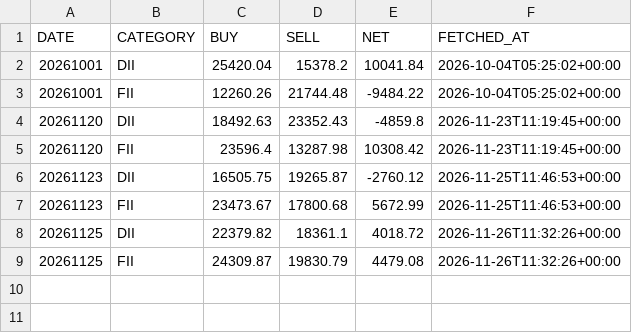
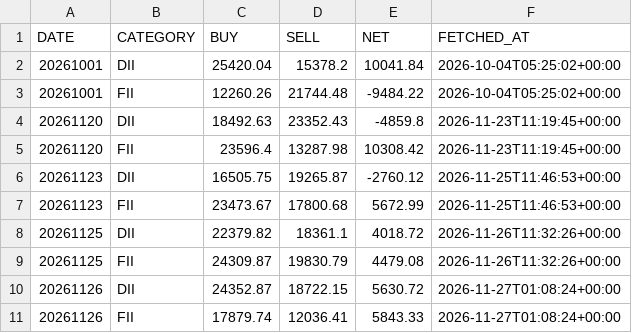
Before and after one commit to shubhamkrpal3-web/v5-stockpicker, a CSV file: data/research/fii_dii_cash.csv, drawn as a sheet.

Commit message:
Research post-close 2026-11-27

```diff
--- a/data/research/fii_dii_cash.csv
+++ b/data/research/fii_dii_cash.csv
@@ -9 +9,3 @@ DATE,CATEGORY,BUY,SELL,NET,FETCHED_AT
 20261125,FII,24309.87,19830.79,4479.08,2026-11-26T11:32:26+00:00
+20261126,DII,24352.87,18722.15,5630.72,2026-11-27T01:08:24+00:00
+20261126,FII,17879.74,12036.41,5843.33,2026-11-27T01:08:24+00:00
```
Also changed, not shown: data/research/fno_lots.csv, 13 other files.
